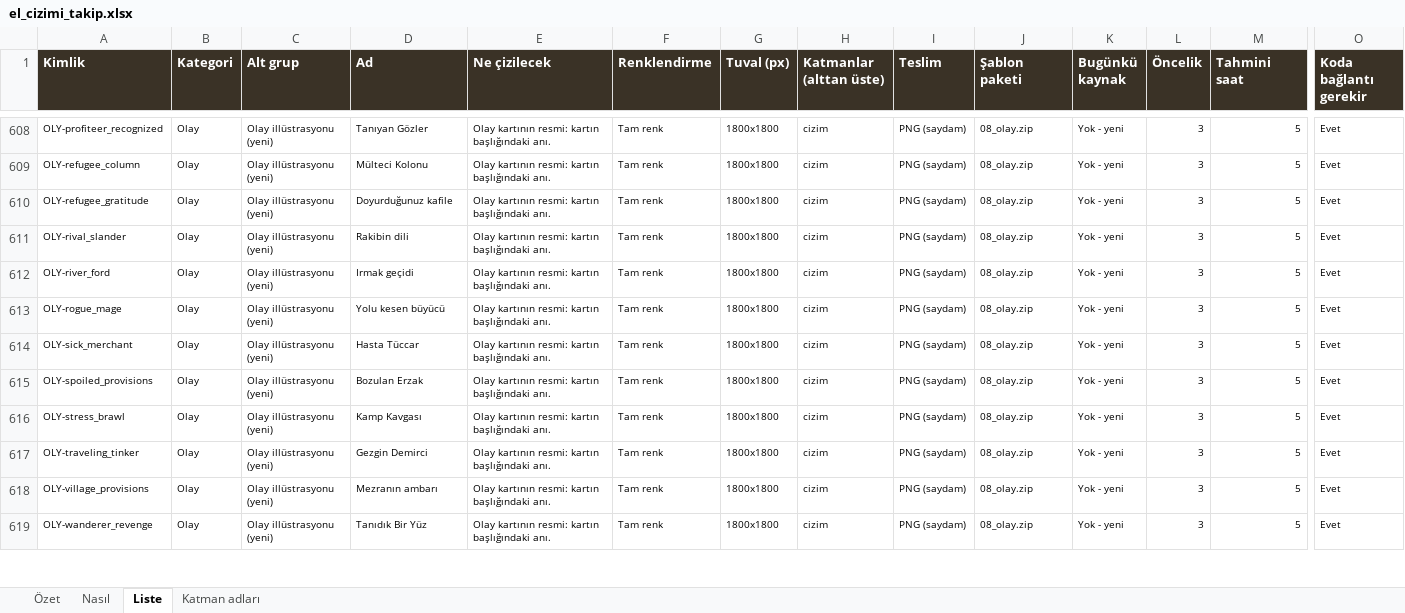
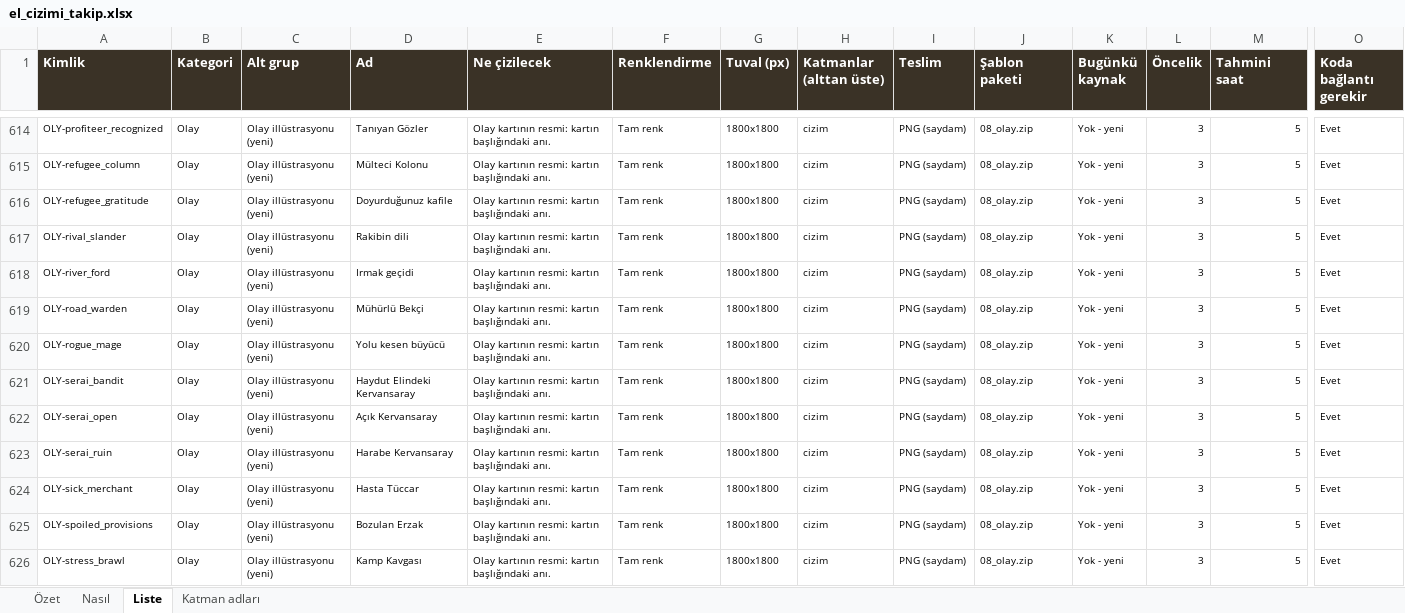
Before and after one commit to ulubatuhan/wayborne, an Excel workbook: docs/el_cizimi/el_cizimi_takip.xlsx, sheet Liste, drawn as a sheet; only a part is shown, gaps mark what is left out; the shorter side is filled out with more unchanged rows; values as stored, in another font and other column widths than the file's, no borders; charts and pictures and conditional formats not drawn; rows hold the shown columns only; the diff covers the shown part only; the diff names each change by its address in the sheet, - before the commit and + after, or states it on an @@ line.

```diff
--- a/docs/el_cizimi/el_cizimi_takip.xlsx (sheet Liste)
+++ b/docs/el_cizimi/el_cizimi_takip.xlsx (sheet Liste)
+row 619: OLY-road_warden | Olay | Olay illüstrasyonu (yeni) | Mühürlü Bekçi | Olay kartının resmi: kartın başlığındaki anı. | Tam renk | 1800x1800 | cizim | PNG (saydam) | 08_olay.zip | Yok - yeni | 3 | 5 | Evet
+row 621: OLY-serai_bandit | Olay | Olay illüstrasyonu (yeni) | Haydut Elindeki Kervansaray | Olay kartının resmi: kartın başlığındaki anı. | Tam renk | 1800x1800 | cizim | PNG (saydam) | 08_olay.zip | Yok - yeni | 3 | 5 | Evet
+row 622: OLY-serai_open | Olay | Olay illüstrasyonu (yeni) | Açık Kervansaray | Olay kartının resmi: kartın başlığındaki anı. | Tam renk | 1800x1800 | cizim | PNG (saydam) | 08_olay.zip | Yok - yeni | 3 | 5 | Evet
+row 623: OLY-serai_ruin | Olay | Olay illüstrasyonu (yeni) | Harabe Kervansaray | Olay kartının resmi: kartın başlığındaki anı. | Tam renk | 1800x1800 | cizim | PNG (saydam) | 08_olay.zip | Yok - yeni | 3 | 5 | Evet
```
Also changed, not shown: 11 added rows elsewhere in this sheet, sheet Özet, sheet Nasıl, charts or pictures, 1 other file.
